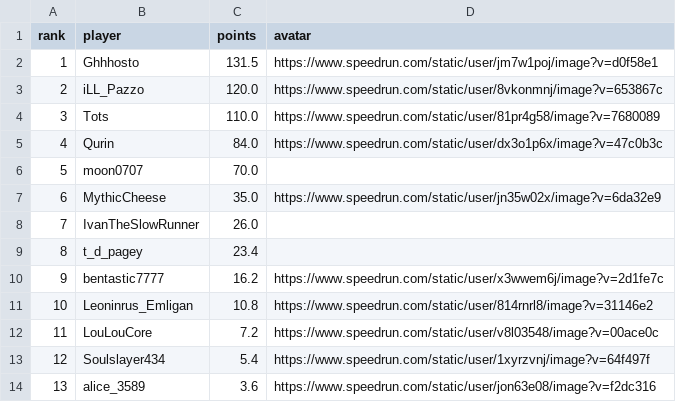
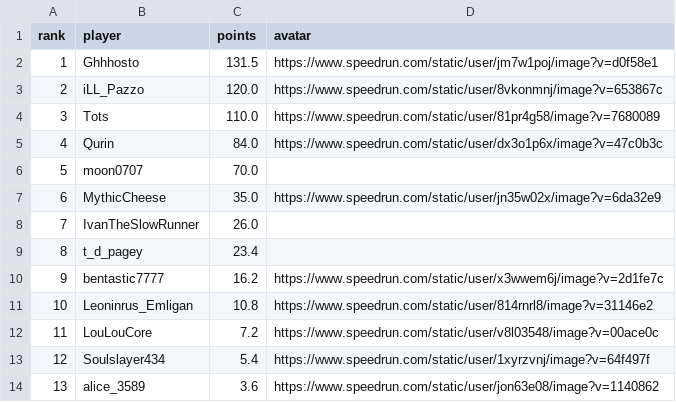
Before and after one commit to BGSW-dev/ReanimaHub, a CSV file: demo.csv, drawn as a sheet.

```diff
--- a/demo.csv
+++ b/demo.csv
@@ -13,2 +13,2 @@ rank,player,points,avatar
 12,Soulslayer434,5.4,https://www.speedrun.com/static/user/1xyrzvnj/image?v=64f497f
-13,alice_3589,3.6,https://www.speedrun.com/static/user/jon63e08/image?v=f2dc316
+13,alice_3589,3.6,https://www.speedrun.com/static/user/jon63e08/image?v=1140862
```
Also changed, not shown: 1 other file.
